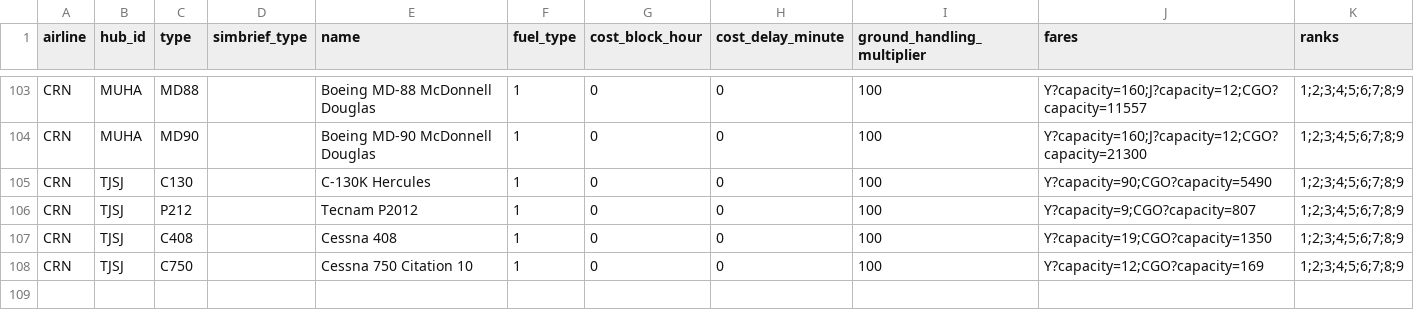
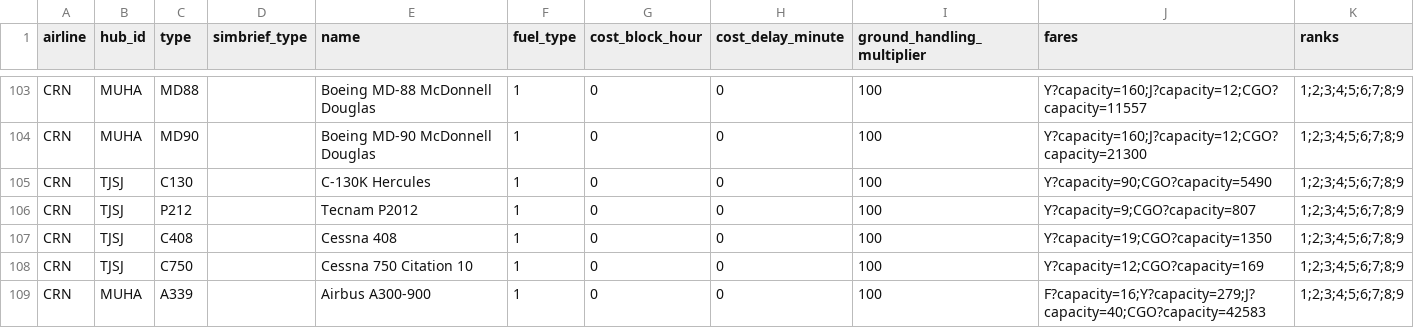
Before and after one commit to aerocaribbeanva/phpvms-utilities, a CSV file: phpvms7-fares/final_subfleets_with_updated_fares.csv, drawn as a sheet; only a part is shown, gaps mark what is left out; the diff names each change by its address in the sheet, - before the commit and + after, or states it on an @@ line.

```diff
--- a/phpvms7-fares/final_subfleets_with_updated_fares.csv
+++ b/phpvms7-fares/final_subfleets_with_updated_fares.csv
+row 109: CRN | MUHA | A339 |  | Airbus A300-900 | 1 | 0 | 0 | 100 | F?capacity=16;Y?capacity=279;J?capacity=40;CGO?capacity=42583 | 1;2;3;4;5;6;7;8;9
```
Also changed, not shown: 1 other file.
